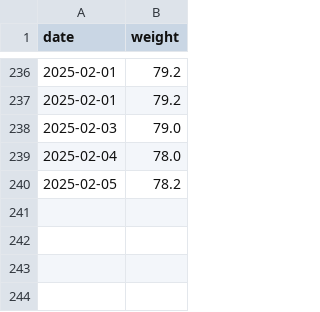
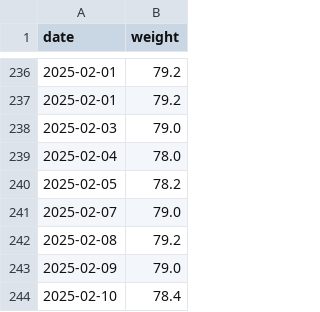
Before and after one commit to evolvedlight/weight.brown.bg, a CSV file: docs/data/weight.csv, drawn as a sheet; only a part is shown, gaps mark what is left out.

Commit message:
update weights

```diff
--- a/docs/data/weight.csv
+++ b/docs/data/weight.csv
@@ -240 +240,5 @@ date,weight
 2025-02-05,78.2
+2025-02-07,79.0
+2025-02-08,79.2
+2025-02-09,79.0
+2025-02-10,78.4
```
Also changed, not shown: docs/data/weight-mimi.csv.
